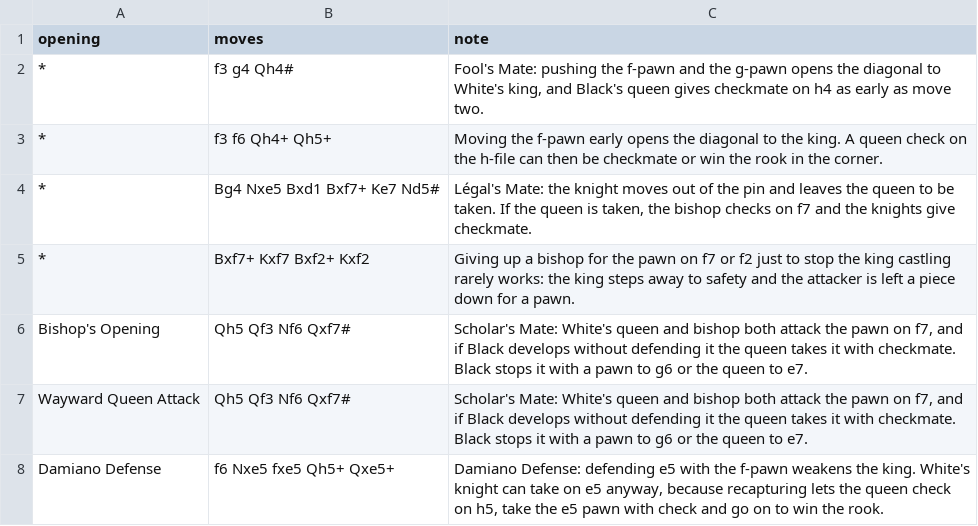
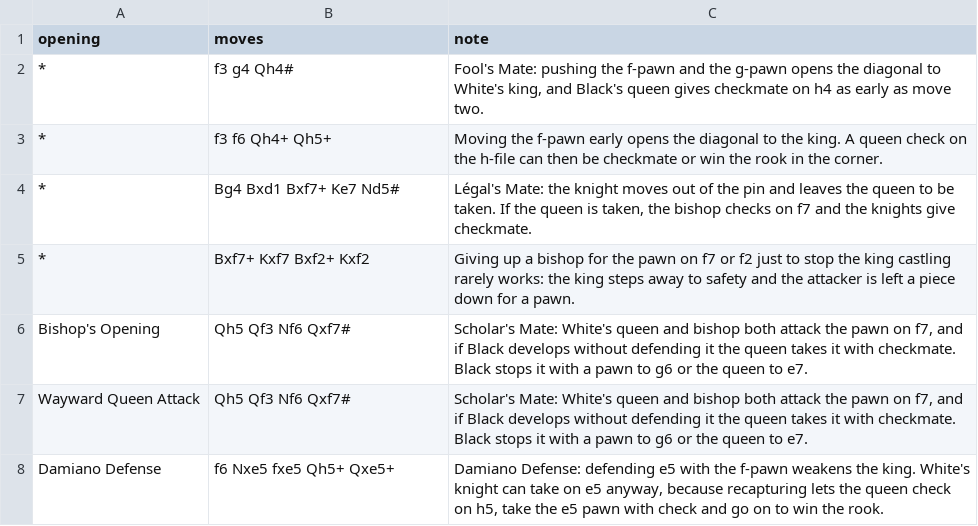
Before and after one commit to rooimoer47/Chess, a TSV file: src/main/resources/openings/notes.tsv, drawn as a sheet; only a part is shown.

```diff
--- a/src/main/resources/openings/notes.tsv
+++ b/src/main/resources/openings/notes.tsv
@@ -3,3 +3,3 @@ opening	moves	note
 *	f3 f6 Qh4+ Qh5+	Moving the f-pawn early opens the diagonal to the king. A queen check on the h-file can then be checkmate or win the rook in the corner.
-*	Bg4 Nxe5 Bxd1 Bxf7+ Ke7 Nd5#	Légal's Mate: the knight moves out of the pin and leaves the queen to be taken. If the queen is taken, the bishop checks on f7 and the knights give checkmate.
+*	Bg4 Bxd1 Bxf7+ Ke7 Nd5#	Légal's Mate: the knight moves out of the pin and leaves the queen to be taken. If the queen is taken, the bishop checks on f7 and the knights give checkmate.
 *	Bxf7+ Kxf7 Bxf2+ Kxf2	Giving up a bishop for the pawn on f7 or f2 just to stop the king castling rarely works: the king steps away to safety and the attacker is left a piece down for a pawn.
```
Also changed, not shown: 11 other files.
